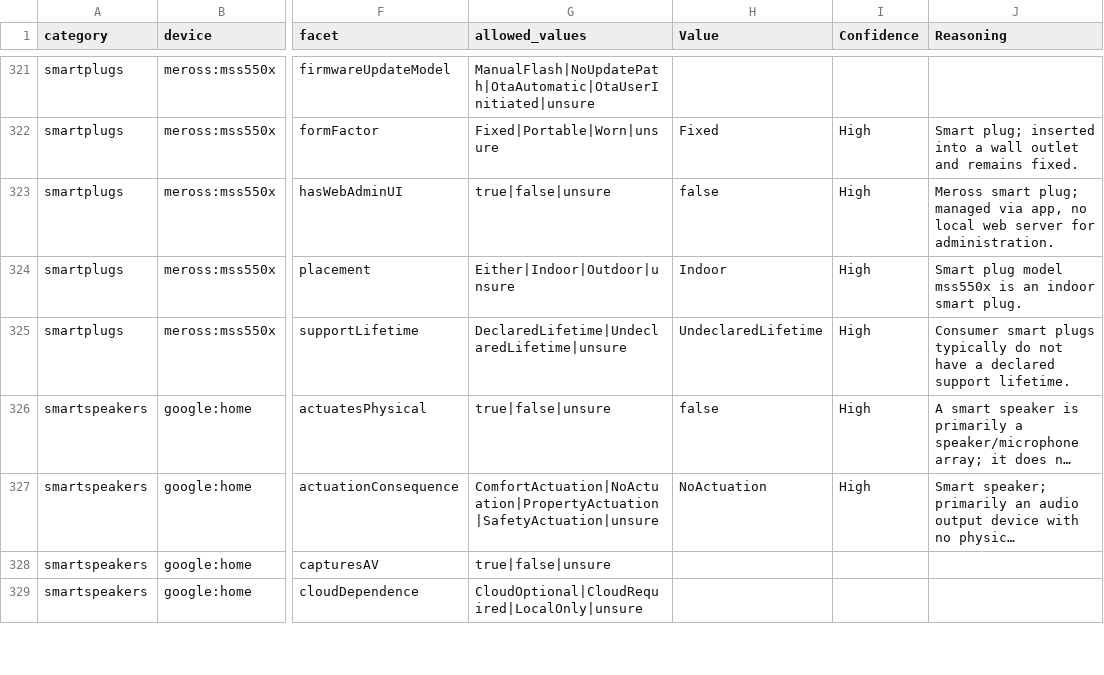
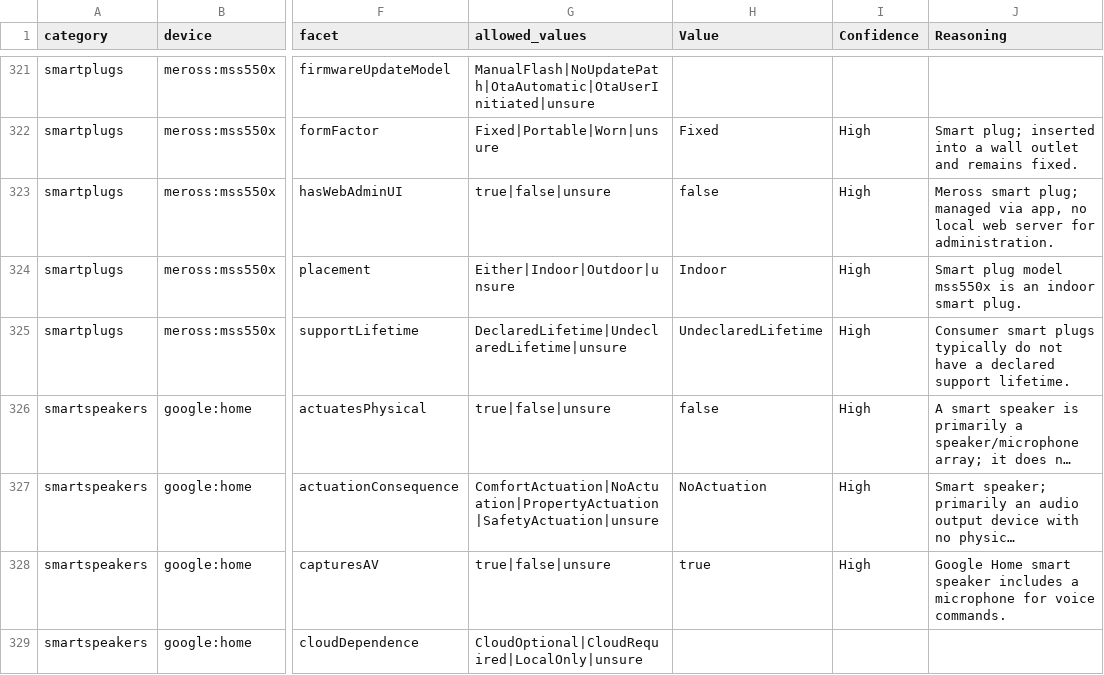
Before and after one commit to constrictingsnake/Home-IoT-Security, a CSV file: data/facets/annotation-kit/gemini.csv, drawn as a sheet; only a part is shown, gaps mark what is left out; long unchanged cells end in …; the diff covers the shown part only; the diff names each change by its address in the sheet, - before the commit and + after, or states it on an @@ line.

```diff
--- a/data/facets/annotation-kit/gemini.csv
+++ b/data/facets/annotation-kit/gemini.csv
-H328 (Value): (empty)
+H328 (Value): true
-I328 (Confidence): (empty)
+I328 (Confidence): High
-J328 (Reasoning): (empty)
+J328 (Reasoning): Google Home smart speaker includes a microphone for voice commands.
```
Also changed, not shown: 160 edited cells elsewhere in this file, 7 other files.
